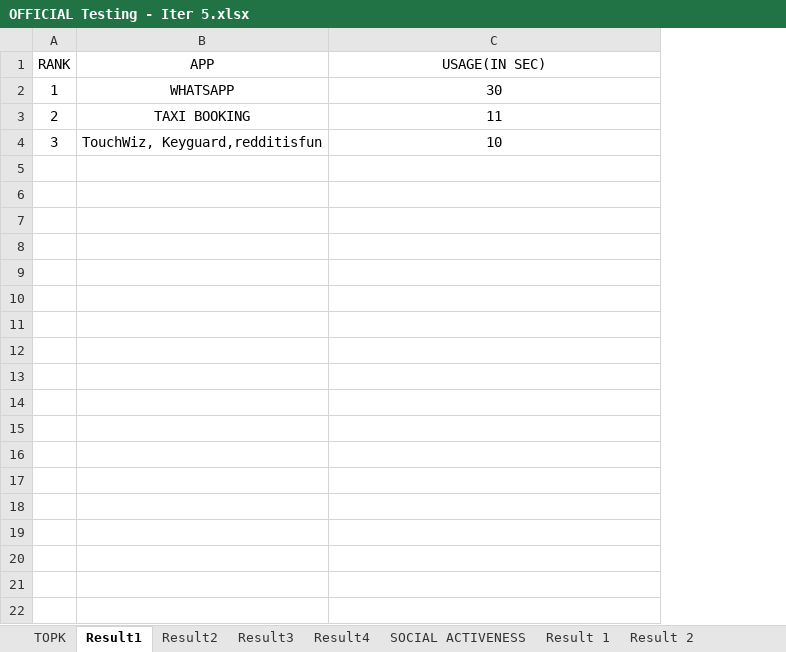
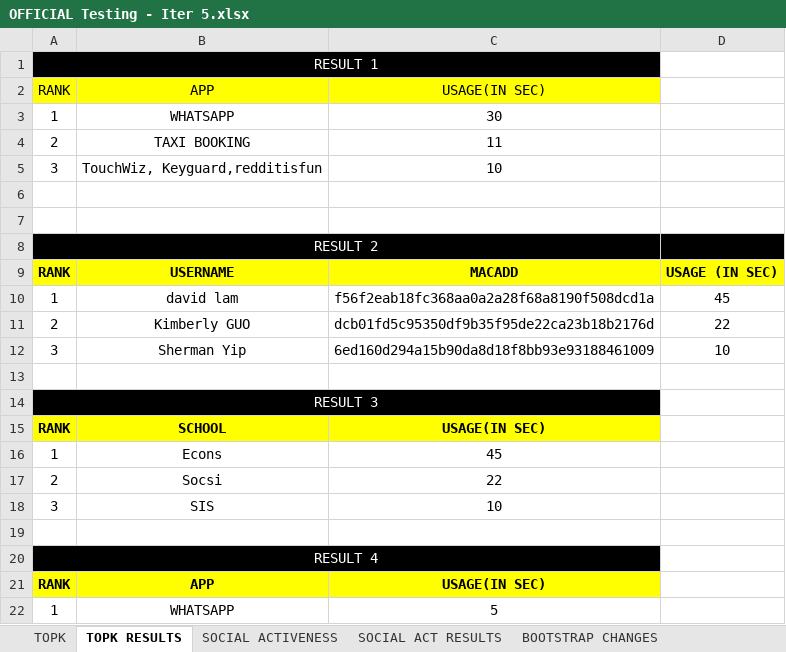
Before and after one commit to jerots/SMUAnalytics, an Excel workbook: testing/iteration 5/OFFICIAL Testing - Iter 5.xlsx, sheet TOPK RESULTS, drawn as a sheet; values as stored, in another font and other column widths than the file's, no borders; addresses are those after the commit; the diff names each change by its address in the sheet, - before the commit and + after, or states it on an @@ line.

```diff
--- a/testing/iteration 5/OFFICIAL Testing - Iter 5.xlsx (sheet TOPK RESULTS)
+++ b/testing/iteration 5/OFFICIAL Testing - Iter 5.xlsx (sheet TOPK RESULTS)
-sheet tab: Result1
+sheet tab: TOPK RESULTS
-sheet tab: Result 1
+sheet tab: SOCIAL ACT RESULTS
-sheet tab: Result2
-sheet tab: Result3
-sheet tab: Result4
-sheet tab: Result 2
+sheet tab: BOOTSTRAP CHANGES
+column D, empty
+row 1: RESULT 1
-A2:C2 fill: none
+A2:C2 fill: #FFFF00
+row 6: (empty)
+row 7: (empty)
+row 8: RESULT 2
+row 9: RANK | USERNAME | MACADD | USAGE (IN SEC)
+row 10: 1 | david lam | f56f2eab18fc368aa0a2a28f68a8190f508dcd1a | 45
+row 11: 2 | Kimberly GUO | dcb01fd5c95350df9b35f95de22ca23b18b2176d | 22
+row 12: 3 | Sherman Yip | 6ed160d294a15b90da8d18f8bb93e93188461009 | 10
+row 13: (empty)
+row 14: RESULT 3
+row 15: RANK | SCHOOL | USAGE(IN SEC)
+row 16: 1 | Econs | 45
+row 17: 2 | Socsi | 22
+row 18: 3 | SIS | 10
+row 19: (empty)
+row 20: RESULT 4
+row 21: RANK | APP | USAGE(IN SEC)
+row 22: 1 | WHATSAPP | 5
```
Also changed, not shown: sheet SOCIAL ACT RESULTS, other sheet tabs, formulas that keep their value.
